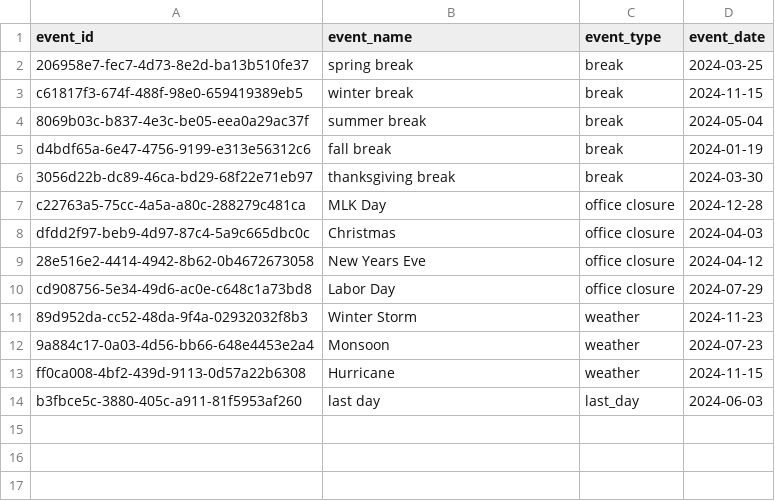
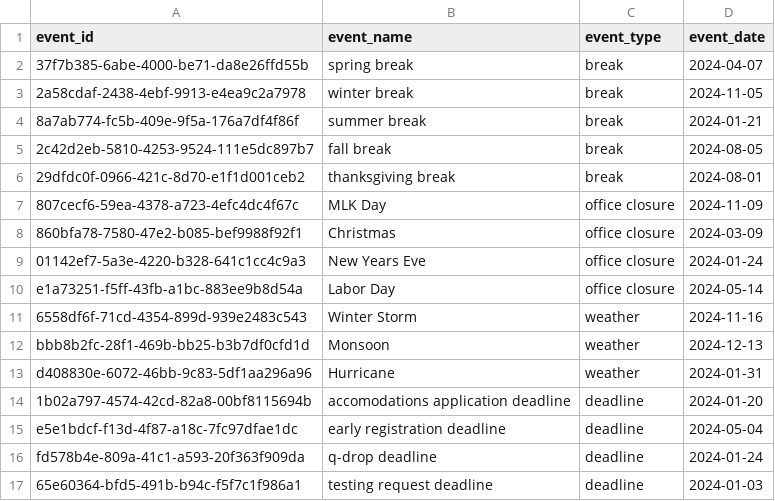
Before and after one commit to watermelonPop/aim-portal, a CSV file: data_generation/data/important_dates.csv, drawn as a sheet.

```diff
--- a/data_generation/data/important_dates.csv
+++ b/data_generation/data/important_dates.csv
@@ -1,14 +1,17 @@
 event_id,event_name,event_type,event_date
-206958e7-fec7-4d73-8e2d-ba13b510fe37,spring break,break,2024-03-25
-c61817f3-674f-488f-98e0-659419389eb5,winter break,break,2024-11-15
-8069b03c-b837-4e3c-be05-eea0a29ac37f,summer break,break,2024-05-04
-d4bdf65a-6e47-4756-9199-e313e56312c6,fall break,break,2024-01-19
-3056d22b-dc89-46ca-bd29-68f22e71eb97,thanksgiving break,break,2024-03-30
-c22763a5-75cc-4a5a-a80c-288279c481ca,MLK Day,office closure,2024-12-28
-dfdd2f97-beb9-4d97-87c4-5a9c665dbc0c,Christmas,office closure,2024-04-03
-28e516e2-4414-4942-8b62-0b4672673058,New Years Eve,office closure,2024-04-12
-cd908756-5e34-49d6-ac0e-c648c1a73bd8,Labor Day,office closure,2024-07-29
-89d952da-cc52-48da-9f4a-02932032f8b3,Winter Storm,weather,2024-11-23
-9a884c17-0a03-4d56-bb66-648e4453e2a4,Monsoon,weather,2024-07-23
-ff0ca008-4bf2-439d-9113-0d57a22b6308,Hurricane,weather,2024-11-15
-b3fbce5c-3880-405c-a911-81f5953af260,last day,last_day,2024-06-03
+37f7b385-6abe-4000-be71-da8e26ffd55b,spring break,break,2024-04-07
+2a58cdaf-2438-4ebf-9913-e4ea9c2a7978,winter break,break,2024-11-05
+8a7ab774-fc5b-409e-9f5a-176a7df4f86f,summer break,break,2024-01-21
+2c42d2eb-5810-4253-9524-111e5dc897b7,fall break,break,2024-08-05
+29dfdc0f-0966-421c-8d70-e1f1d001ceb2,thanksgiving break,break,2024-08-01
+807cecf6-59ea-4378-a723-4efc4dc4f67c,MLK Day,office closure,2024-11-09
+860bfa78-7580-47e2-b085-bef9988f92f1,Christmas,office closure,2024-03-09
+01142ef7-5a3e-4220-b328-641c1cc4c9a3,New Years Eve,office closure,2024-01-24
+e1a73251-f5ff-43fb-a1bc-883ee9b8d54a,Labor Day,office closure,2024-05-14
+6558df6f-71cd-4354-899d-939e2483c543,Winter Storm,weather,2024-11-16
+bbb8b2fc-28f1-469b-bb25-b3b7df0cfd1d,Monsoon,weather,2024-12-13
+d408830e-6072-46bb-9c83-5df1aa296a96,Hurricane,weather,2024-01-31
+1b02a797-4574-42cd-82a8-00bf8115694b,accomodations application deadline,deadline,2024-01-20
+e5e1bdcf-f13d-4f87-a18c-7fc97dfae1dc,early registration deadline,deadline,2024-05-04
+fd578b4e-809a-41c1-a593-20f363f909da,q-drop deadline,deadline,2024-01-24
+65e60364-bfd5-491b-b94c-f5f7c1f986a1,testing request deadline,deadline,2024-01-03
```
Also changed, not shown: 7 other files.
